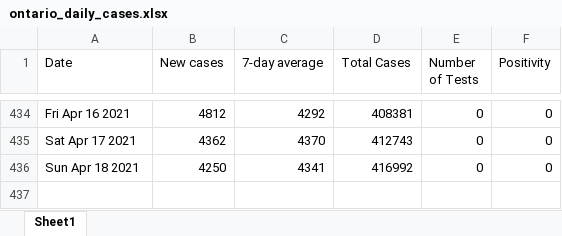
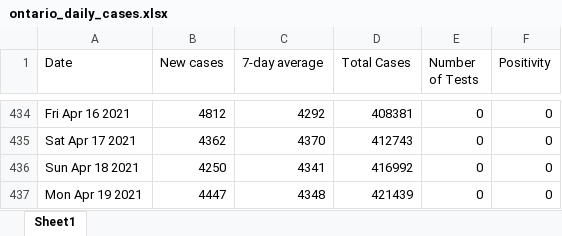
Before and after one commit to NoahCornish/ontarioCOVID-19, an Excel workbook: ontario_daily_cases.xlsx, sheet Sheet1, drawn as a sheet; only a part is shown, gaps mark what is left out; values as stored, in another font and other column widths than the file's, no borders; the diff names each change by its address in the sheet, - before the commit and + after, or states it on an @@ line.

```diff
--- a/ontario_daily_cases.xlsx (sheet Sheet1)
+++ b/ontario_daily_cases.xlsx (sheet Sheet1)
+row 437: Mon Apr 19 2021 | 4447 | 4348 | 421439 | 0 | 0
```
Also changed, not shown: ontario_daily_doses.xlsx, 2 other files.
